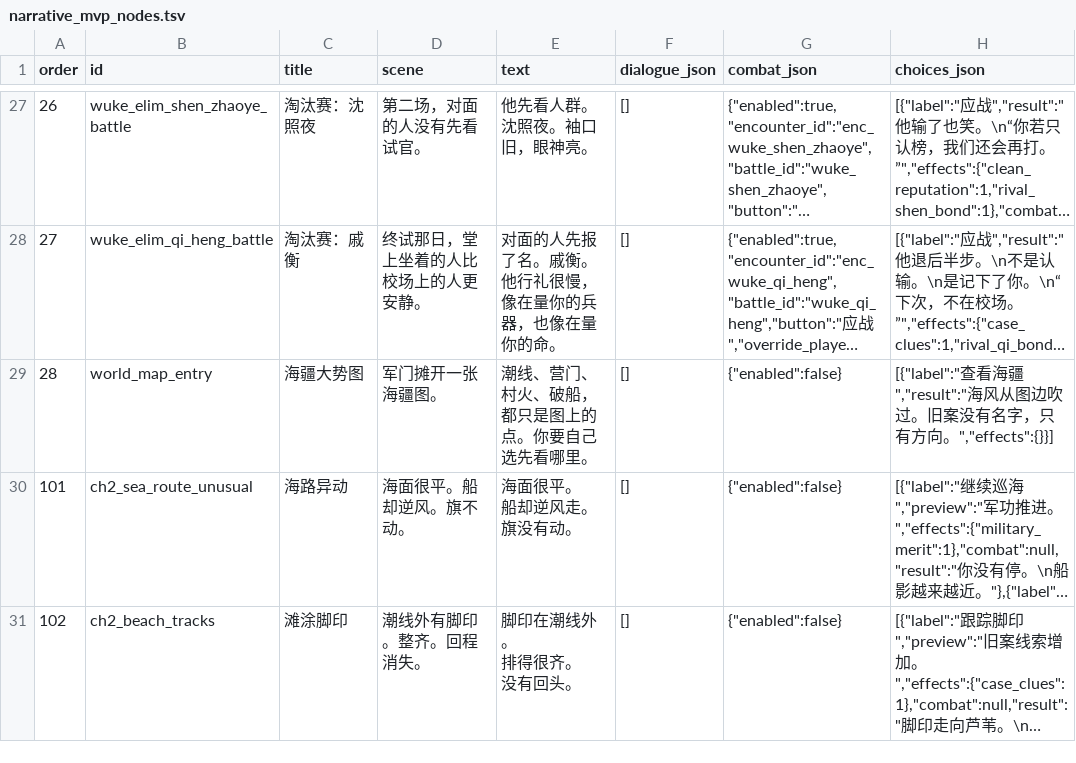
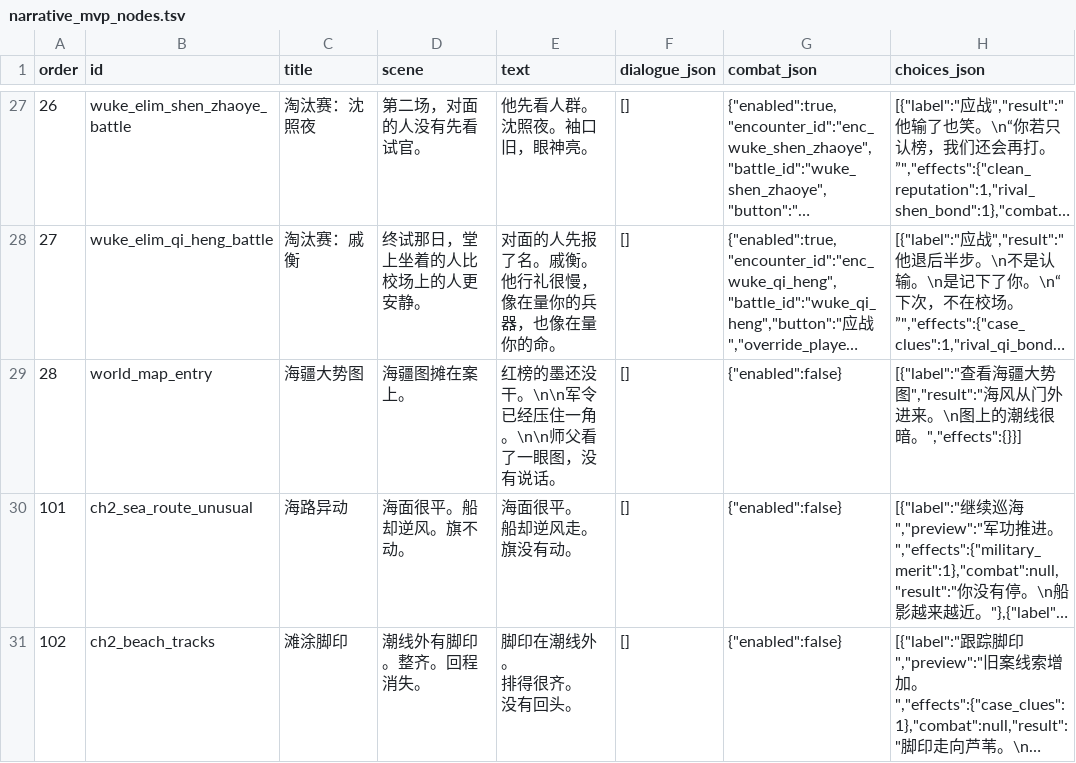
Before and after one commit to chengquansen-comments/canghaidiming, a TSV file: tables/narrative_mvp_nodes.tsv, drawn as a sheet; only a part is shown, gaps mark what is left out; long unchanged cells end in …; the diff names each change by its address in the sheet, - before the commit and + after, or states it on an @@ line.

```diff
--- a/tables/narrative_mvp_nodes.tsv
+++ b/tables/narrative_mvp_nodes.tsv
-D29 (scene): 军门摊开一张海疆图。
+D29 (scene): 海疆图摊在案上。
-E29 (text): 潮线、营门、村火、破船，都只是图上的点。你要自己选先看哪里。
+E29 (text): 红榜的墨还没干。\n\n军令已经压住一角。\n\n师父看了一眼图，没有说话。
-H29 (choices_json): …查看海疆","result":"海风从图边吹过。旧案没有名字，只有方向。","effects":{}}]
+H29 (choices_json): …查看海疆大势图","result":"海风从门外进来。\n图上的潮线很暗。","effects":{}}]
```
Also changed, not shown: tables/map_node_pool.tsv, 4 other files.
